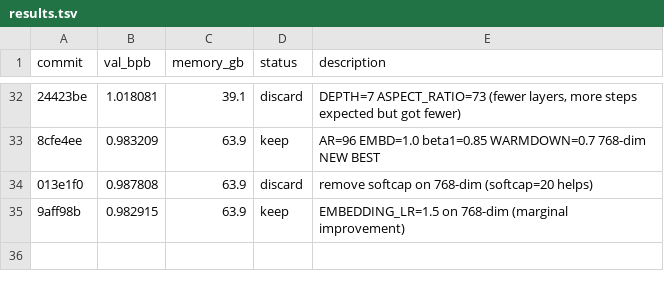
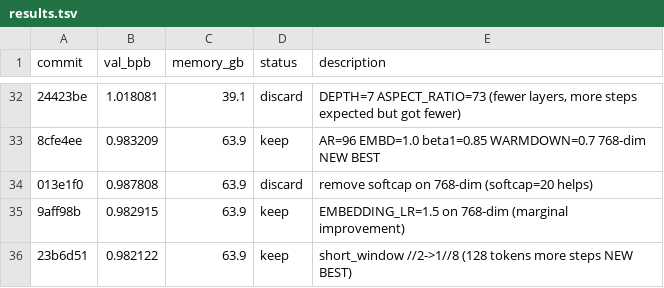
Before and after one commit to quietsmile/autoresearch, a TSV file: results.tsv, drawn as a sheet; only a part is shown, gaps mark what is left out; the diff names each change by its address in the sheet, - before the commit and + after, or states it on an @@ line.

Commit message:
Record short_window //8 result (0.982122 new best)

```diff
--- a/results.tsv
+++ b/results.tsv
+row 36: 23b6d51 | 0.982122 | 63.9 | keep | short_window //2->1//8 (128 tokens more steps NEW BEST)
```
